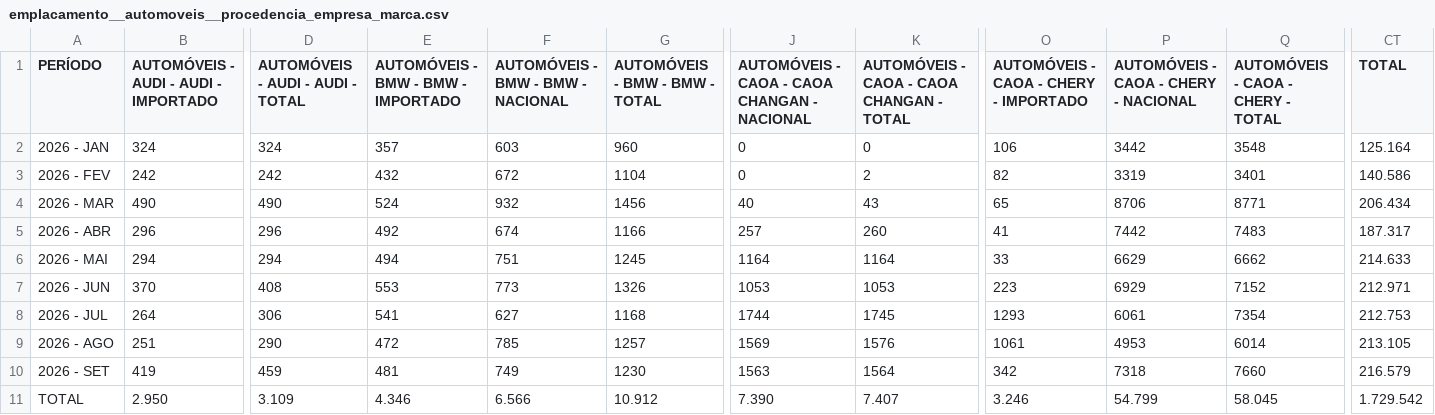
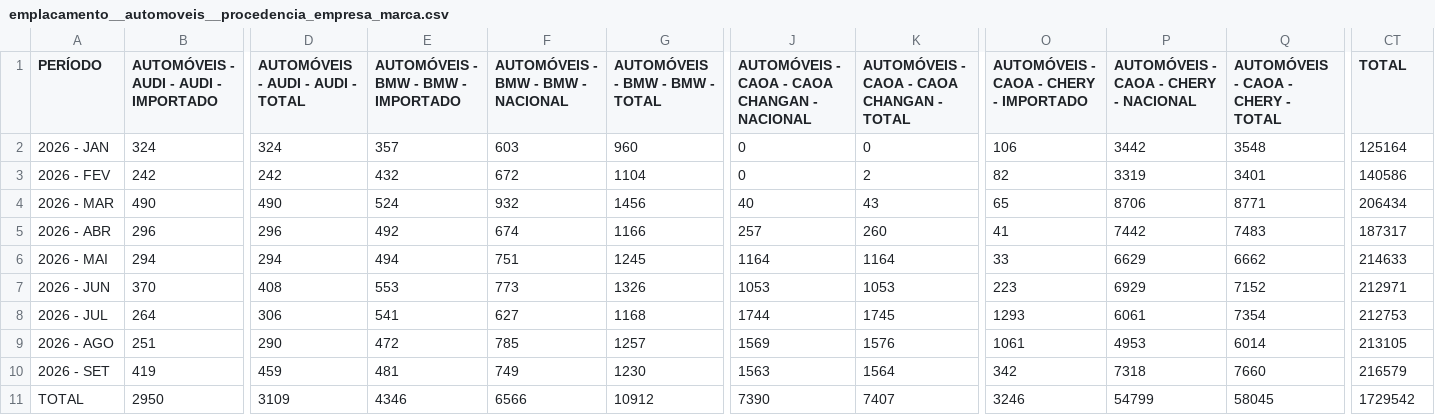
Before and after one commit to davizokaaaa/DaviWithClaude, a CSV file: anfavea-autoveiculos/data/csv/emplacamento__automoveis__procedencia_empresa_marca.csv, drawn as a sheet; only a part is shown, gaps mark what is left out; the diff covers the shown part only; the diff names each change by its address in the sheet, - before the commit and + after, or states it on an @@ line.

```diff
--- a/anfavea-autoveiculos/data/csv/emplacamento__automoveis__procedencia_empresa_marca.csv
+++ b/anfavea-autoveiculos/data/csv/emplacamento__automoveis__procedencia_empresa_marca.csv
-CT2 (TOTAL): 125.164
+CT2 (TOTAL): 125164
-CT3 (TOTAL): 140.586
+CT3 (TOTAL): 140586
-CT4 (TOTAL): 206.434
+CT4 (TOTAL): 206434
-CT5 (TOTAL): 187.317
+CT5 (TOTAL): 187317
-CT6 (TOTAL): 214.633
+CT6 (TOTAL): 214633
-CT7 (TOTAL): 212.971
+CT7 (TOTAL): 212971
-CT8 (TOTAL): 212.753
+CT8 (TOTAL): 212753
-CT9 (TOTAL): 213.105
+CT9 (TOTAL): 213105
-CT10 (TOTAL): 216.579
+CT10 (TOTAL): 216579
-B11: 2.950
+B11: 2950
-D11 (AUTOMÓVEIS - AUDI - AUDI - TOTAL): 3.109
+D11 (AUTOMÓVEIS - AUDI - AUDI - TOTAL): 3109
-E11: 4.346
+E11: 4346
-F11: 6.566
+F11: 6566
-G11 (AUTOMÓVEIS - BMW - BMW - TOTAL): 10.912
+G11 (AUTOMÓVEIS - BMW - BMW - TOTAL): 10912
-J11: 7.390
+J11: 7390
-K11: 7.407
+K11: 7407
-O11: 3.246
+O11: 3246
-P11: 54.799
+P11: 54799
-Q11: 58.045
+Q11: 58045
-CT11 (TOTAL): 1.729.542
+CT11 (TOTAL): 1729542
```
Also changed, not shown: 55 edited cells elsewhere in this file, anfavea-autoveiculos/data/csv/emplacamento__automoveis__combustivel.csv, anfavea-autoveiculos/data/csv/emplacamento__automoveis__procedencia_empresa.csv, 24 other files.
